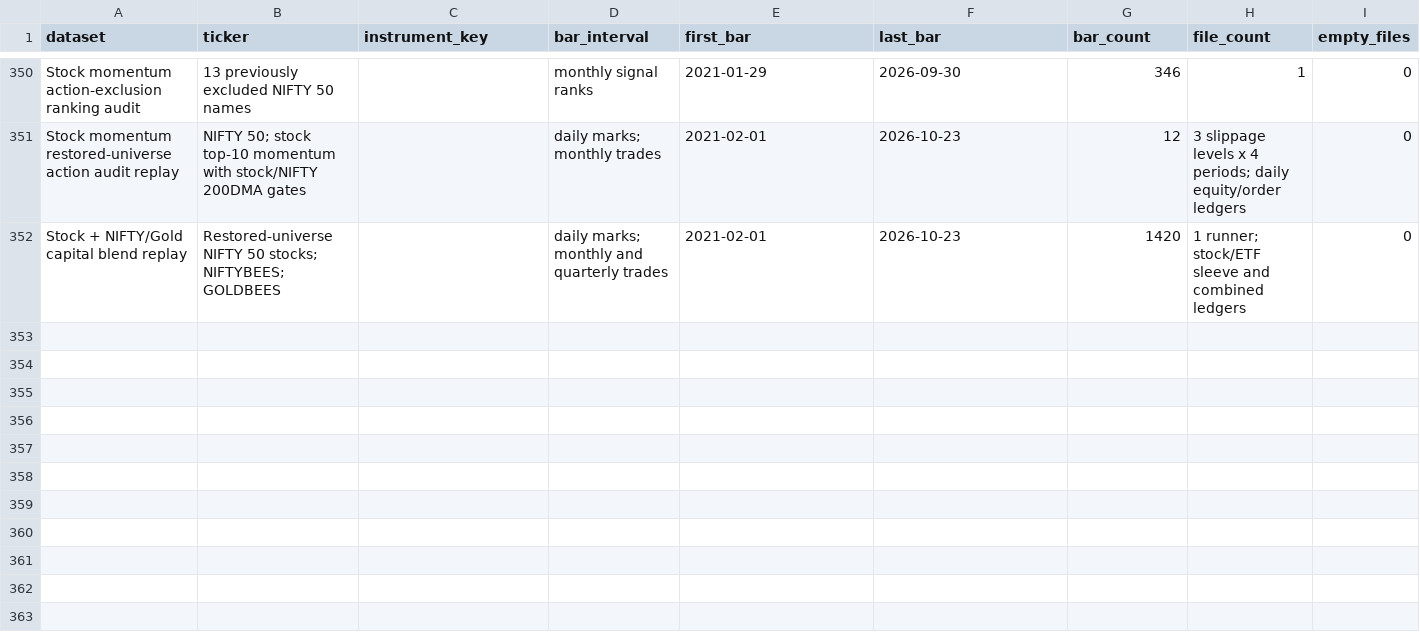
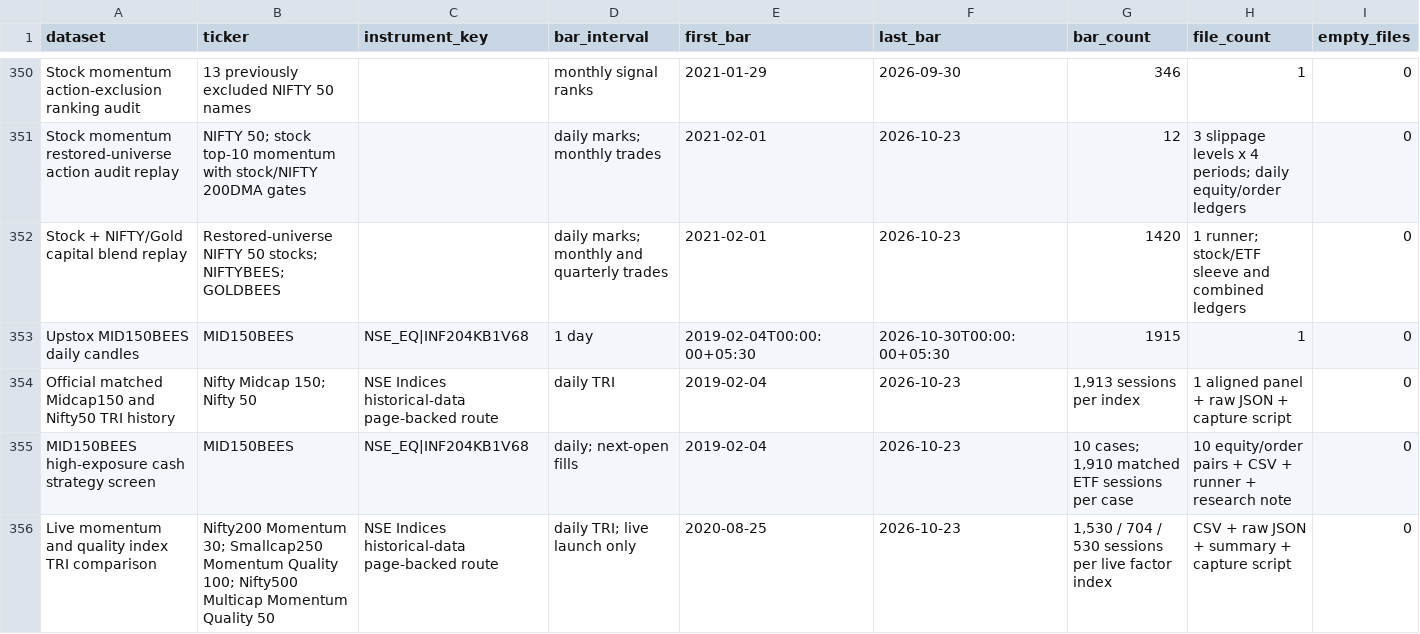
Before and after one commit to AryanFelix/QuantBacktest, a CSV file: outputs/data_manifest.csv, drawn as a sheet; only a part is shown, gaps mark what is left out; rows hold the shown columns only; the diff covers the shown part only; the diff names each change by its address in the sheet, - before the commit and + after, or states it on an @@ line.

Commit message:
Reassess 20% CAGR strategy candidates

```diff
--- a/outputs/data_manifest.csv
+++ b/outputs/data_manifest.csv
+row 353: Upstox MID150BEES daily candles | MID150BEES | NSE_EQ|INF204KB1V68 | 1 day | 2019-02-04T00:00:00+05:30 | 2026-10-30T00:00:00+05:30 | 1915 | 1 | 0
+row 354: Official matched Midcap150 and Nifty50 TRI history | Nifty Midcap 150; Nifty 50 | NSE Indices historical-data page-backed route | daily TRI | 2019-02-04 | 2026-10-23 | 1,913 sessions per index | 1 aligned panel + raw JSON + capture script | 0
+row 355: MID150BEES high-exposure cash strategy screen | MID150BEES | NSE_EQ|INF204KB1V68 | daily; next-open fills | 2019-02-04 | 2026-10-23 | 10 cases; 1,910 matched ETF sessions per case | 10 equity/order pairs + CSV + runner + research note | 0
+row 356: Live momentum and quality index TRI comparison | Nifty200 Momentum 30; Smallcap250 Momentum Quality 100; Nifty500 Multicap Momentum Quality 50 | NSE Indices historical-data page-backed route | daily TRI; live launch only | 2020-08-25 | 2026-10-23 | 1,530 / 704 / 530 sessions per live factor index | CSV + raw JSON + summary + capture script | 0
```
Also changed, not shown: 4 added rows elsewhere in this file, outputs/etf_intraday_drawdown_audit.csv, outputs/nifty_gold_ohlc_cagr_frontier.csv, 23 other files.
